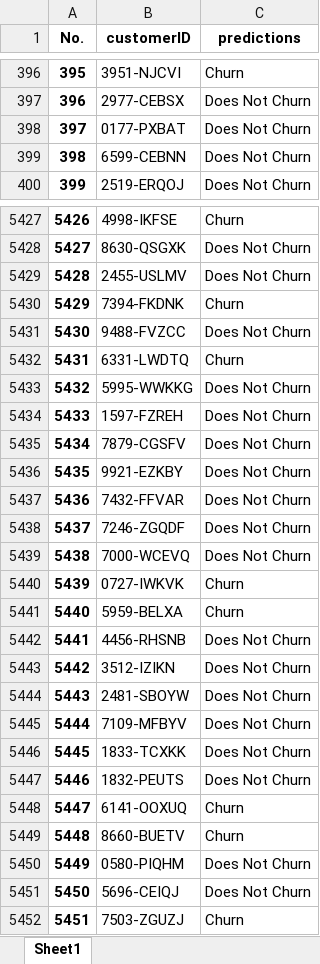
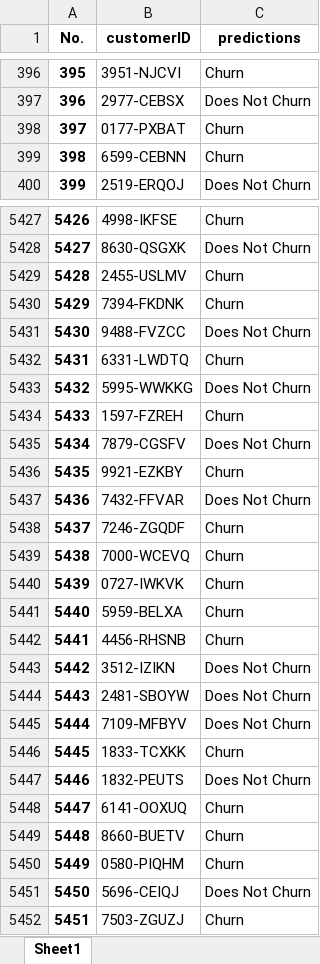
Before and after one commit to Leeeef552/Tele-Com-Cust-Churn-Pred-ML-deployement, an Excel workbook: results/new-tensorflow_neural_results.xlsx, sheet Sheet1, drawn as a sheet; only a part is shown, gaps mark what is left out; values as stored, in another font and other column widths than the file's, no borders; the diff covers the shown part only; the diff names each change by its address in the sheet, - before the commit and + after, or states it on an @@ line.

```diff
--- a/results/new-tensorflow_neural_results.xlsx (sheet Sheet1)
+++ b/results/new-tensorflow_neural_results.xlsx (sheet Sheet1)
-C398:C399 (predictions): Does Not Churn
+C398:C399 (predictions): Churn
-C5429 (predictions): Does Not Churn
+C5429 (predictions): Churn
-C5434 (predictions): Does Not Churn
+C5434 (predictions): Churn
-C5436 (predictions): Does Not Churn
+C5436 (predictions): Churn
-C5438:C5439 (predictions): Does Not Churn
+C5438:C5439 (predictions): Churn
-C5442 (predictions): Does Not Churn
+C5442 (predictions): Churn
-C5446 (predictions): Does Not Churn
+C5446 (predictions): Churn
-C5450 (predictions): Does Not Churn
+C5450 (predictions): Churn
```
Also changed, not shown: 590 edited cells elsewhere in this sheet, results/model_evaluation.xlsx, results/new-logistic_results.xlsx, 40 other files.
